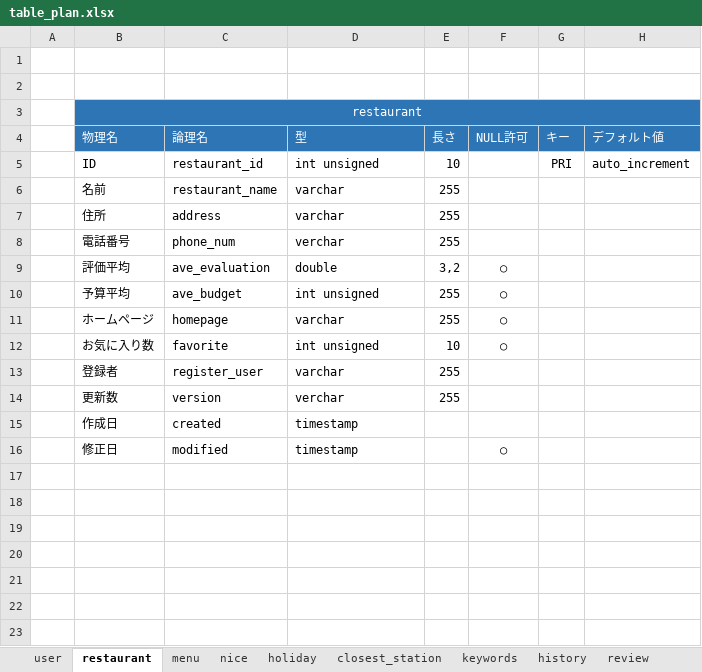
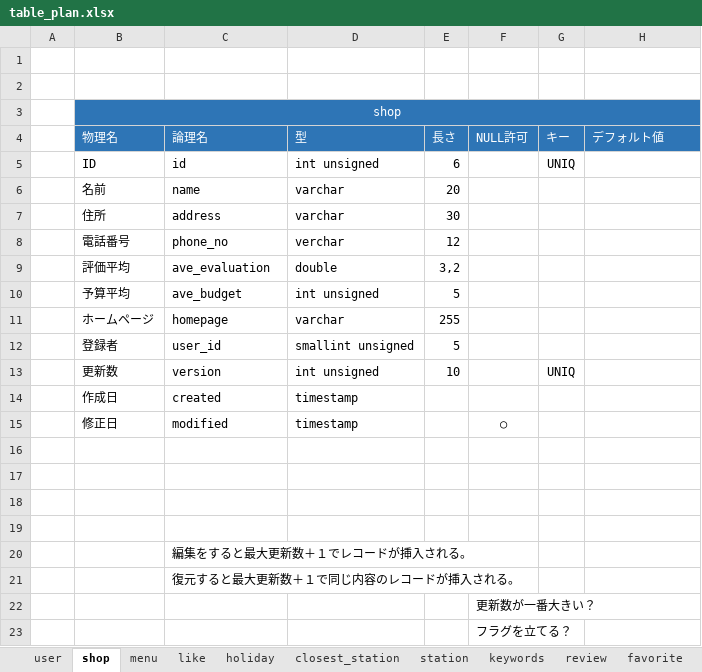
Before and after one commit to masayuki-shino-nm/training, an Excel workbook: table_plan.xlsx, sheet shop, drawn as a sheet; values as stored, in another font and other column widths than the file's, no borders; removed rows and columns are numbered as before the commit, all else as after; the diff names each change by its address in the sheet, - before the commit and + after, or states it on an @@ line.

```diff
--- a/table_plan.xlsx (sheet shop)
+++ b/table_plan.xlsx (sheet shop)
-sheet tab: restaurant
+sheet tab: shop
-sheet tab: nice
+sheet tab: like
-sheet tab: history
+sheet tab: station
@@ sheet tab order changed: user | shop | menu | like | holiday | closest_station | station | keywords | review | favorite @@
-B3 (物理名): restaurant
+B3 (物理名): shop
-row 5:  | ID | restaurant_id | int unsigned | 10 |  | PRI | auto_increment
+row 5:  | ID | id | int unsigned | 6 |  | UNIQ
-C6 (論理名): restaurant_name
+C6 (論理名): name
-E6 (長さ): 255
+E6 (長さ): 20
-E7 (長さ): 255
+E7 (長さ): 30
-C8 (論理名): phone_num
+C8 (論理名): phone_no
-E8 (長さ): 255
+E8 (長さ): 12
-F9:F11 (NULL許可): ○
+F9:F11 (NULL許可): (empty)
-E10 (長さ): 255
+E10 (長さ): 5
-row 12:  | お気に入り数 | favorite | int unsigned | 10 | ○
-row 13:  | 登録者 | register_user | varchar | 255
-row 14:  | 更新数 | version | verchar | 255
+row 12:  | 登録者 | user_id | smallint unsigned | 5
+row 13:  | 更新数 | version | int unsigned | 10 |  | UNIQ
+row 16: (empty)
+row 17: (empty)
+row 18: (empty)
+row 19: (empty)
+row 20:  |  | 編集をすると最大更新数＋１でレコードが挿入される。
+row 21:  |  | 復元すると最大更新数＋１で同じ内容のレコードが挿入される。
+row 22:  |  |  |  |  | 更新数が一番大きい？
+row 23:  |  |  |  |  | フラグを立てる？
```
Also changed, not shown: sheet pictures, sheet holiday, sheet menu, sheet station, sheet closest_station, sheet favorite, 4 more sheets.
